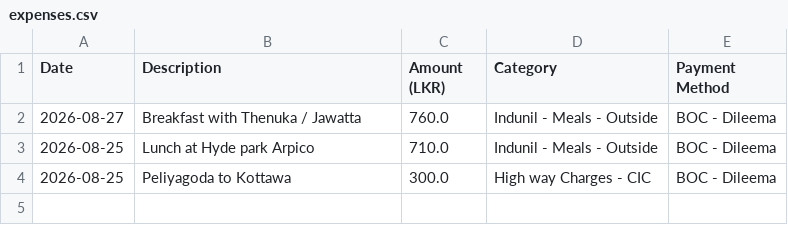
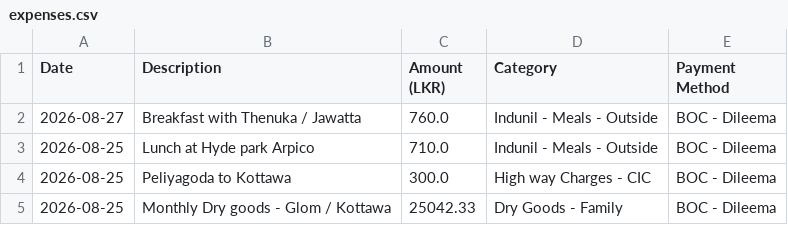
Before and after one commit to idulakpr/family-finance-tracker, a CSV file: data/expenses.csv, drawn as a sheet.

Commit message:
Add new expense

```diff
--- a/data/expenses.csv
+++ b/data/expenses.csv
@@ -4 +4,2 @@ Date,Description,Amount (LKR),Category,Payment Method
 2026-08-25,Peliyagoda to Kottawa,300.0,High way Charges - CIC,BOC - Dileema
+2026-08-25,Monthly Dry goods - Glom / Kottawa,25042.33,Dry Goods - Family,BOC - Dileema
```
